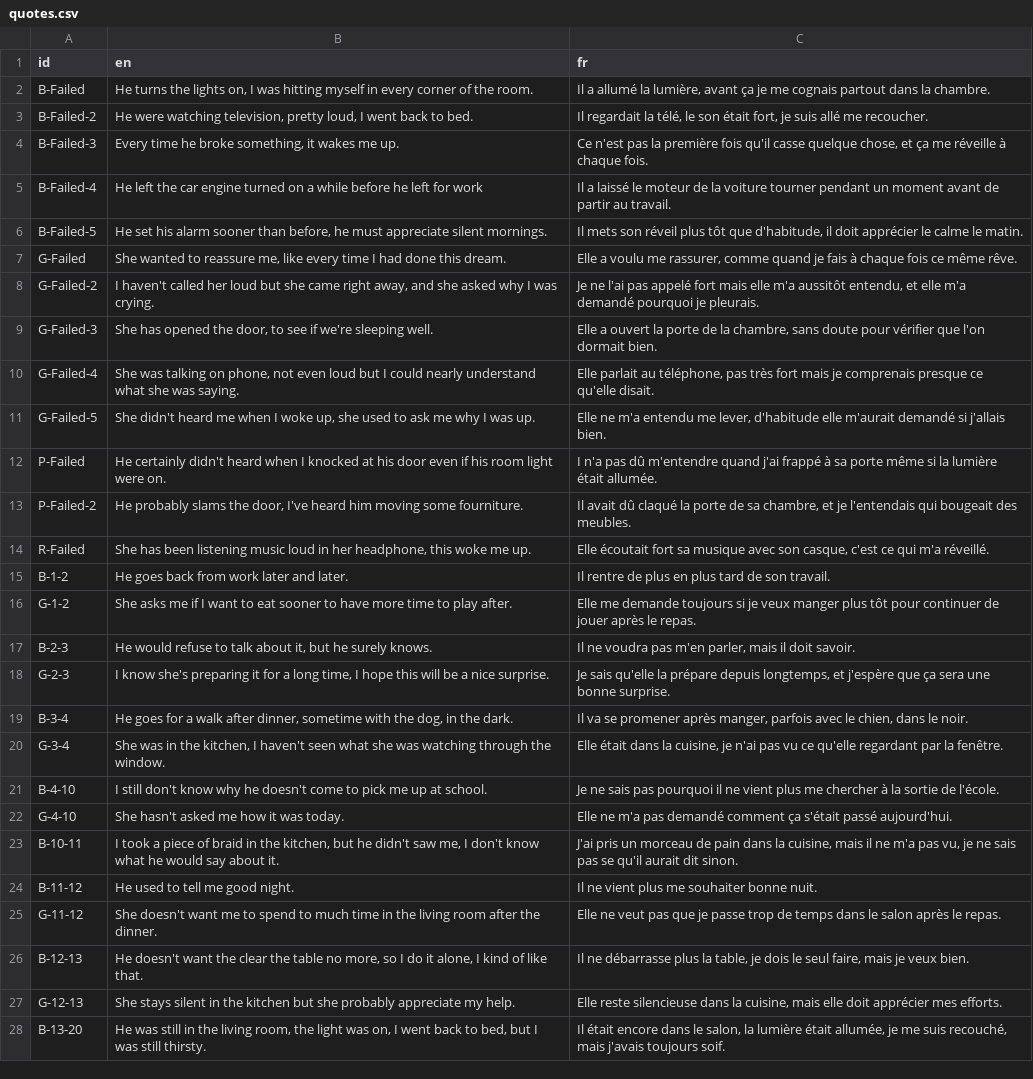
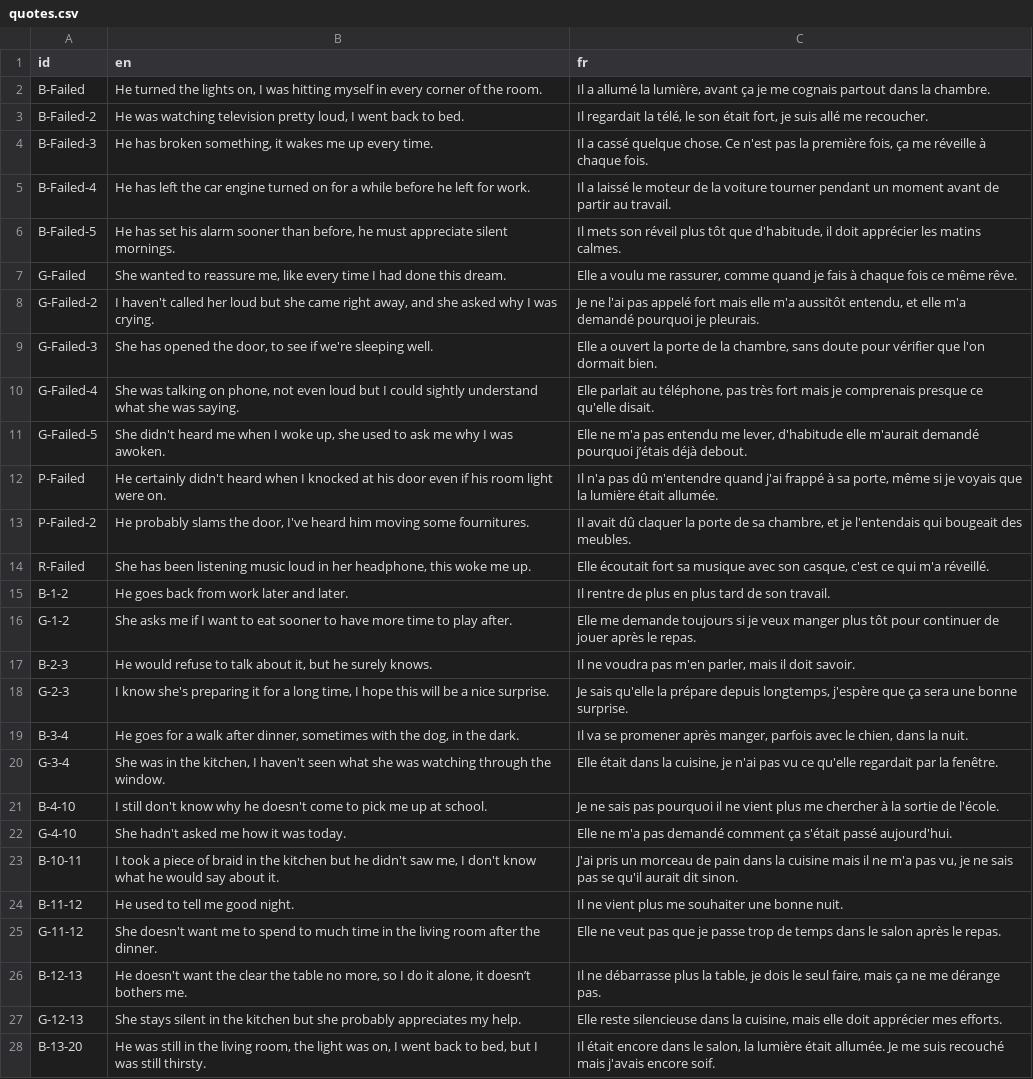
Before and after one commit to Lisapple/noon, a CSV file: data/quotes.csv, drawn as a sheet; only a part is shown; the diff covers the shown part only; the diff names each change by its address in the sheet, - before the commit and + after, or states it on an @@ line.

Commit message:
Fixing typo in quotes and localisations

```diff
--- a/data/quotes.csv
+++ b/data/quotes.csv
-B2 (en): He turns the lights…
+B2 (en): He turned the lights…
-B3 (en): He were watching television, pretty loud,…
+B3 (en): He was watching television pretty loud,…
-B4 (en): Every time he broke something, it wakes me up.
+B4 (en): He has broken something, it wakes me up every time.
-C4 (fr): Ce n'est pas la première fois qu'il casse quelque chose, et ça me…
+C4 (fr): Il a cassé quelque chose. Ce n'est pas la première fois, ça me…
-B5 (en): He left the car engine turned on a while before he left for work
+B5 (en): He has left the car engine turned on for a while before he left for work.
-B6 (en): He set his…
+B6 (en): He has set his…
-C6 (fr): …doit apprécier le calme le matin.
+C6 (fr): …doit apprécier les matins calmes.
-B10 (en): …I could nearly understand what…
+B10 (en): …I could sightly understand what…
-B11 (en): …I was up.
+B11 (en): …I was awoken.
-C11 (fr): …ne m'a entendu me lever, d'habitude elle m'aurait demandé si j'allais bien.
+C11 (fr): …ne m'a pas entendu me lever, d'habitude elle m'aurait demandé pourquoi j’étais déjà debout.
-C12 (fr): I n'a pas dû m'entendre quand j'ai frappé à sa porte même si la lumière…
+C12 (fr): Il n'a pas dû m'entendre quand j'ai frappé à sa porte, même si je voyais que la lumière…
-B13 (en): …moving some fourniture.
+B13 (en): …moving some fournitures.
-C13 (fr): …avait dû claqué la porte…
+C13 (fr): …avait dû claquer la porte…
-C18 (fr): …depuis longtemps, et j'espère que…
+C18 (fr): …depuis longtemps, j'espère que…
-B19 (en): …after dinner, sometime with the…
+B19 (en): …after dinner, sometimes with the…
-C19 (fr): …chien, dans le noir.
+C19 (fr): …chien, dans la nuit.
-C20 (fr): …ce qu'elle regardant par la…
+C20 (fr): …ce qu'elle regardait par la…
-B22 (en): She hasn't asked me how it was today.
+B22 (en): She hadn't asked me how it was today.
-B23 (en): …in the kitchen, but he…
+B23 (en): …in the kitchen but he…
-C23 (fr): …dans la cuisine, mais il…
+C23 (fr): …dans la cuisine mais il…
-C24 (fr): Il ne vient plus me souhaiter bonne nuit.
+C24 (fr): Il ne vient plus me souhaiter une bonne nuit.
-B26 (en): …it alone, I kind of like that.
+B26 (en): …it alone, it doesn’t bothers me.
-C26 (fr): …faire, mais je veux bien.
+C26 (fr): …faire, mais ça ne me dérange pas.
-B27 (en): …she probably appreciate my help.
+B27 (en): …she probably appreciates my help.
-C28 (fr): …lumière était allumée, je me suis recouché, mais j'avais toujours soif.
+C28 (fr): …lumière était allumée. Je me suis recouché mais j'avais encore soif.
```
Also changed, not shown: 46 edited cells elsewhere in this file, data/localisations.csv, 4 other files.
